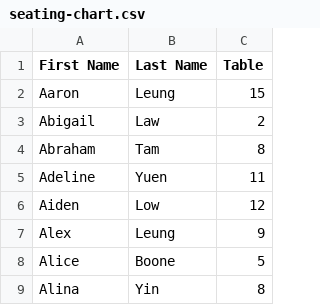
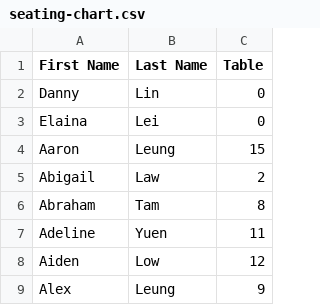
Before and after one commit to elainandanny/wedding-seating-chart, a CSV file: seating-chart.csv, drawn as a sheet; only a part is shown; the shorter side is filled out with more unchanged rows; the diff names each change by its address in the sheet, - before the commit and + after, or states it on an @@ line.

Commit message:
Update seating-chart.csv

```diff
--- a/seating-chart.csv
+++ b/seating-chart.csv
+row 2: Danny | Lin | 0
+row 3: Elaina | Lei | 0
```
